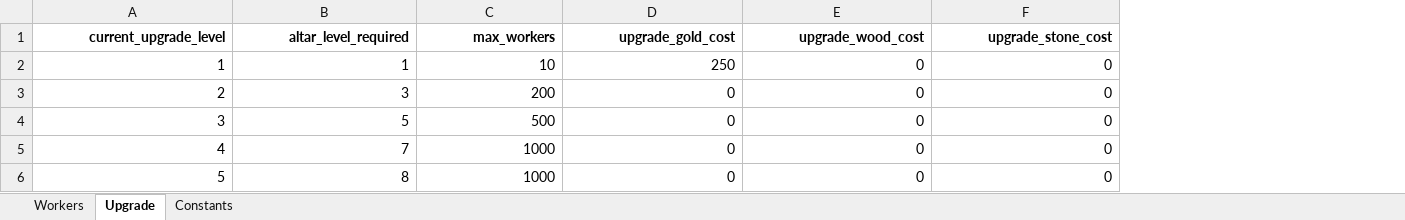
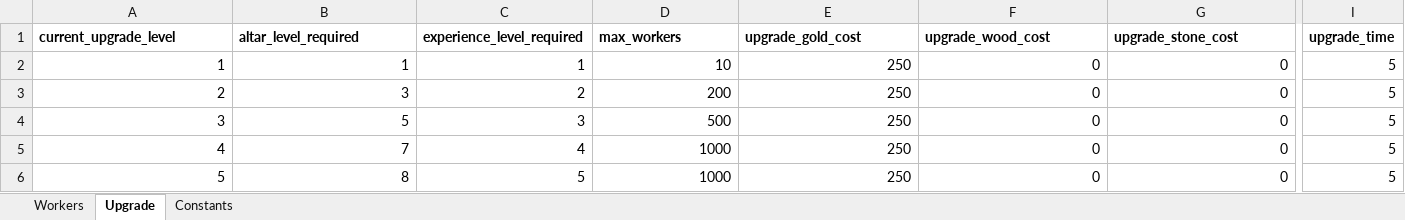
Before and after one commit to TeoBrunner/IdleProject, an Excel workbook: Assets/StreamingAssets/Configs/Buildings/House.xlsx, sheet Upgrade, drawn as a sheet; only a part is shown, gaps mark what is left out; values as stored, in another font and other column widths than the file's, no borders; addresses are those after the commit; the diff covers the shown part only; the diff names each change by its address in the sheet, - before the commit and + after, or states it on an @@ line.

Commit message:
Buildings Upgrades

```diff
--- a/Assets/StreamingAssets/Configs/Buildings/House.xlsx (sheet Upgrade)
+++ b/Assets/StreamingAssets/Configs/Buildings/House.xlsx (sheet Upgrade)
+column C (experience_level_required), rows 2-6: 1 | 2 | 3 | 4 | 5
+column I (upgrade_time), rows 2-6: all 5
-A1:B1 alignment: right
+A1:B1 alignment: left
-D1:G1 alignment: right
+D1:G1 alignment: left
-E3:E6 (upgrade_gold_cost): 0
+E3:E6 (upgrade_gold_cost): 250
```
Also changed, not shown: cell formats elsewhere in this sheet, Assets/StreamingAssets/Configs/Buildings/Town Hall.xlsx, Assets/StreamingAssets/Localization/UI.xlsx, 22 other files.
